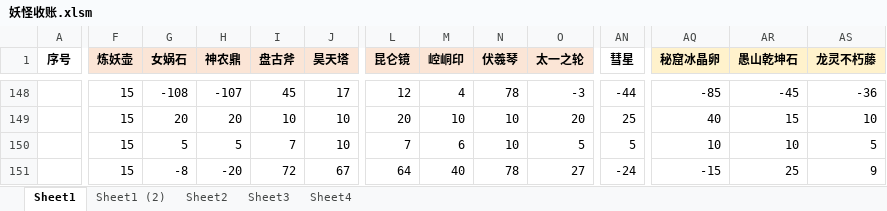
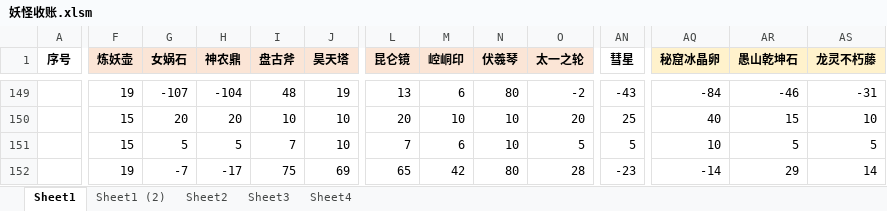
Before and after one commit to yue412/MonsterBook, an Excel workbook: bin/妖怪收账.xlsm, sheet Sheet1, drawn as a sheet; only a part is shown, gaps mark what is left out; values as stored, in another font and other column widths than the file's, no borders; charts and pictures and conditional formats not drawn; addresses are those after the commit; the diff covers the shown part only; the diff names each change by its address in the sheet, - before the commit and + after, or states it on an @@ line.

```diff
--- a/bin/妖怪收账.xlsm (sheet Sheet1)
+++ b/bin/妖怪收账.xlsm (sheet Sheet1)
-F149 (炼妖壶): 15
+F149 (炼妖壶): 19
-G149 (女娲石): -108
+G149 (女娲石): -107
-H149 (神农鼎): -107
+H149 (神农鼎): -104
-I149 (盘古斧): 45
+I149 (盘古斧): 48
-J149 (昊天塔): 17
+J149 (昊天塔): 19
-L149 (昆仑镜): 12
+L149 (昆仑镜): 13
-M149 (崆峒印): 4
+M149 (崆峒印): 6
-N149 (伏羲琴): 78
+N149 (伏羲琴): 80
-O149 (太一之轮): -3
+O149 (太一之轮): -2
-AN149 (彗星): -44
+AN149 (彗星): -43
-AQ149 (秘窟冰晶卵): -85
+AQ149 (秘窟冰晶卵): -84
-AR149 (愚山乾坤石): -45
+AR149 (愚山乾坤石): -46
-AS149 (龙灵不朽藤): -36
+AS149 (龙灵不朽藤): -31
-AR151 (愚山乾坤石): 10
+AR151 (愚山乾坤石): 5
-F152 (炼妖壶): 15
+F152 (炼妖壶): 19
-G152 (女娲石): -8
+G152 (女娲石): -7
-H152 (神农鼎): -20
+H152 (神农鼎): -17
-I152 (盘古斧): 72
+I152 (盘古斧): 75
-J152 (昊天塔): 67
+J152 (昊天塔): 69
-L152 (昆仑镜): 64
+L152 (昆仑镜): 65
-M152 (崆峒印): 40
+M152 (崆峒印): 42
-N152 (伏羲琴): 78
+N152 (伏羲琴): 80
-O152 (太一之轮): 27
+O152 (太一之轮): 28
-AN152 (彗星): -24
+AN152 (彗星): -23
-AQ152 (秘窟冰晶卵): -15
+AQ152 (秘窟冰晶卵): -14
-AR152 (愚山乾坤石): 25
+AR152 (愚山乾坤石): 29
-AS152 (龙灵不朽藤): 9
+AS152 (龙灵不朽藤): 14
```
Also changed, not shown: 11 added rows, 10 removed rows and 122 edited cells elsewhere in this sheet, formulas that keep their value, hidden cells, charts or pictures, 1 other file.
